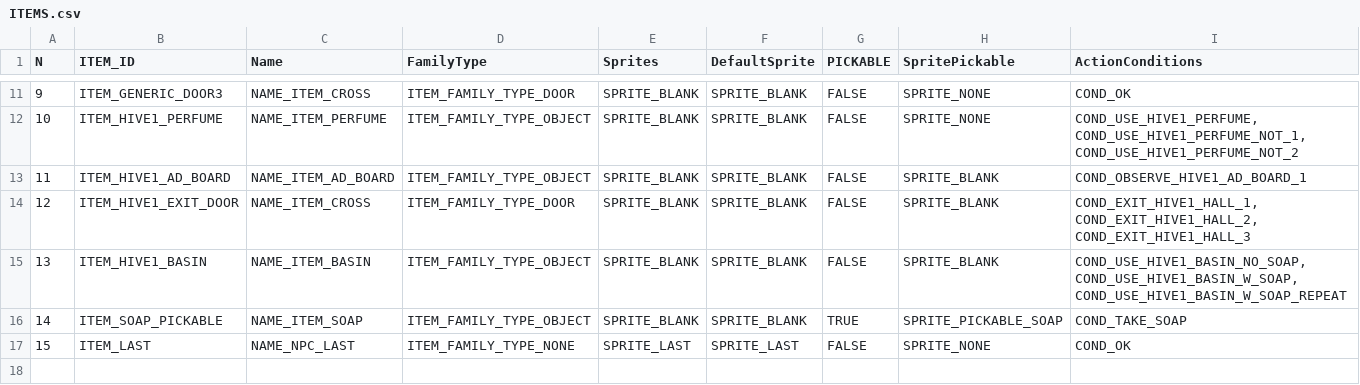
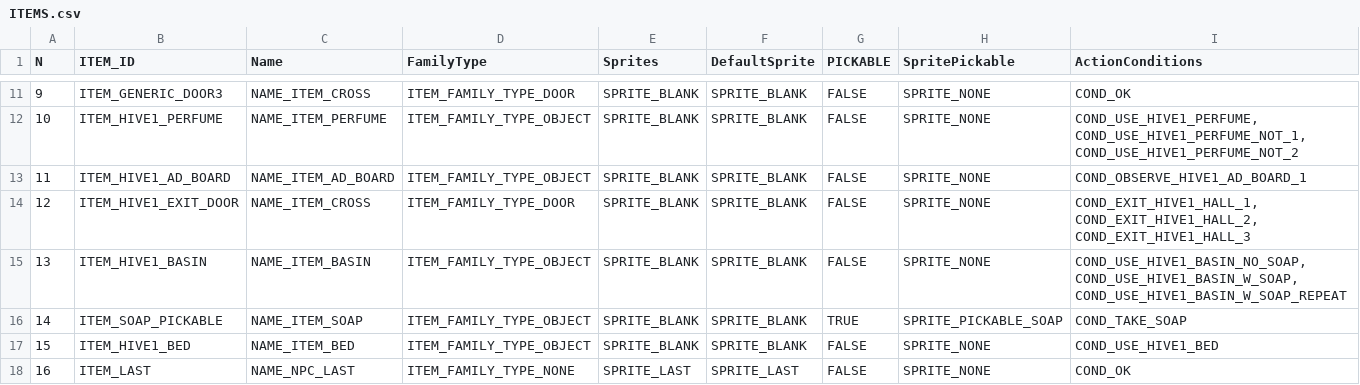
Before and after one commit to ivor4/Goblins3_AnotherQuest, a CSV file: VARMAP_Generator/ITEMS.csv, drawn as a sheet; only a part is shown, gaps mark what is left out; addresses are those after the commit; the diff names each change by its address in the sheet, - before the commit and + after, or states it on an @@ line.

```diff
--- a/VARMAP_Generator/ITEMS.csv
+++ b/VARMAP_Generator/ITEMS.csv
-H13:H15 (SpritePickable): SPRITE_BLANK
+H13:H15 (SpritePickable): SPRITE_NONE
+row 17: 15 | ITEM_HIVE1_BED | NAME_ITEM_BED | ITEM_FAMILY_TYPE_OBJECT | SPRITE_BLANK | SPRITE_BLANK | FALSE | SPRITE_NONE | COND_USE_HIVE1_BED
@@ column A (N) renumbered from row 18 down @@
```
Also changed, not shown: VARMAP_Generator/ACTION_CONDS.csv, VARMAP_Generator/EVENTS.csv, 29 other files.
